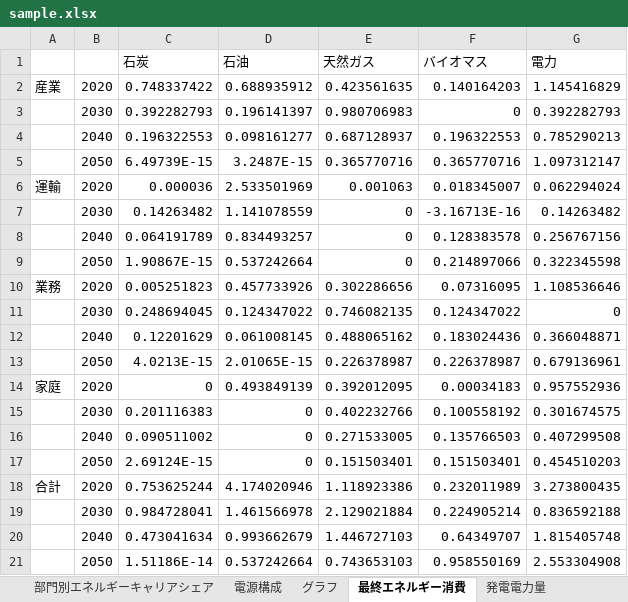
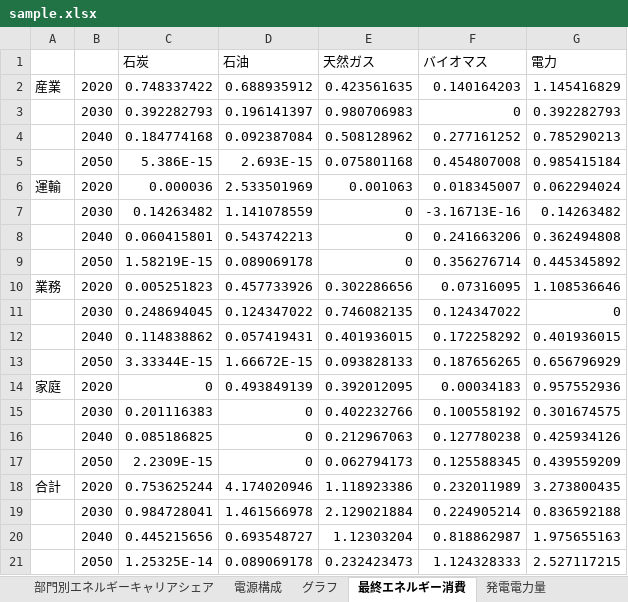
Before and after one commit to MoriShotaro/TA_model, an Excel workbook: xlsx/sample.xlsx, sheet 最終エネルギー消費, drawn as a sheet; values as stored, in another font and other column widths than the file's, no borders; removed rows and columns are numbered as before the commit, all else as after; the diff names each change by its address in the sheet, - before the commit and + after, or states it on an @@ line.

```diff
--- a/xlsx/sample.xlsx (sheet 最終エネルギー消費)
+++ b/xlsx/sample.xlsx (sheet 最終エネルギー消費)
-row 4:  | 2040 | 0.196322553 | 0.098161277 | 0.687128937 | 0.196322553 | 0.785290213
-row 5:  | 2050 | 6.49739E-15 | 3.2487E-15 | 0.365770716 | 0.365770716 | 1.097312147
+row 4:  | 2040 | 0.184774168 | 0.092387084 | 0.508128962 | 0.277161252 | 0.785290213
+row 5:  | 2050 | 5.386E-15 | 2.693E-15 | 0.075801168 | 0.454807008 | 0.985415184
-row 8:  | 2040 | 0.064191789 | 0.834493257 | 0 | 0.128383578 | 0.256767156
-row 9:  | 2050 | 1.90867E-15 | 0.537242664 | 0 | 0.214897066 | 0.322345598
+row 8:  | 2040 | 0.060415801 | 0.543742213 | 0 | 0.241663206 | 0.362494808
+row 9:  | 2050 | 1.58219E-15 | 0.089069178 | 0 | 0.356276714 | 0.445345892
-row 12:  | 2040 | 0.12201629 | 0.061008145 | 0.488065162 | 0.183024436 | 0.366048871
-row 13:  | 2050 | 4.0213E-15 | 2.01065E-15 | 0.226378987 | 0.226378987 | 0.679136961
+row 12:  | 2040 | 0.114838862 | 0.057419431 | 0.401936015 | 0.172258292 | 0.401936015
+row 13:  | 2050 | 3.33344E-15 | 1.66672E-15 | 0.093828133 | 0.187656265 | 0.656796929
-row 16:  | 2040 | 0.090511002 | 0 | 0.271533005 | 0.135766503 | 0.407299508
-row 17:  | 2050 | 2.69124E-15 | 0 | 0.151503401 | 0.151503401 | 0.454510203
+row 16:  | 2040 | 0.085186825 | 0 | 0.212967063 | 0.127780238 | 0.425934126
+row 17:  | 2050 | 2.2309E-15 | 0 | 0.062794173 | 0.125588345 | 0.439559209
-row 20:  | 2040 | 0.473041634 | 0.993662679 | 1.446727103 | 0.64349707 | 1.815405748
-row 21:  | 2050 | 1.51186E-14 | 0.537242664 | 0.743653103 | 0.958550169 | 2.553304908
+row 20:  | 2040 | 0.445215656 | 0.693548727 | 1.12303204 | 0.818862987 | 1.975655163
+row 21:  | 2050 | 1.25325E-14 | 0.089069178 | 0.232423473 | 1.124328333 | 2.527117215
```
Also changed, not shown: sheet 部門別CO2排出量, sheet 一次エネルギー供給, sheet 発電電力量, sheet 部門別エネルギーキャリアシェア, sheet 電源構成, sheet GDP・人口・省エネ, charts or pictures.
